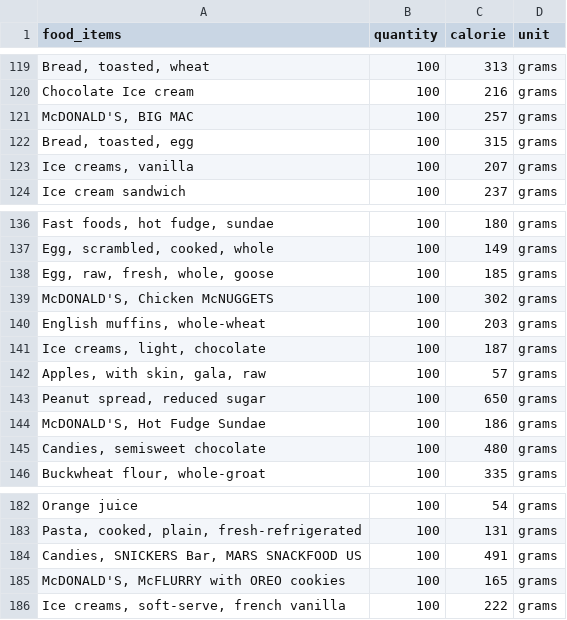
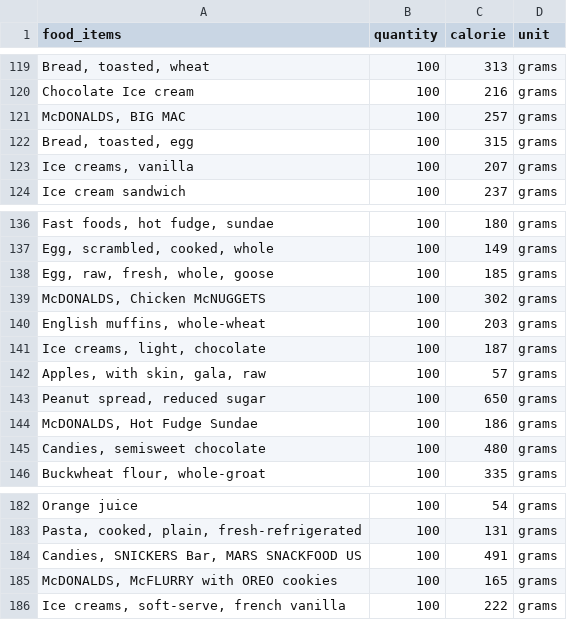
Before and after one commit to chhaviGupta986/Calorie-Tracker-Fitness-Website, a CSV file: datasets/food_data.csv, drawn as a sheet; only a part is shown, gaps mark what is left out; the diff covers the shown part only; the diff names each change by its address in the sheet, - before the commit and + after, or states it on an @@ line.

```diff
--- a/datasets/food_data.csv
+++ b/datasets/food_data.csv
-A121 (food_items): McDONALD'S, BIG MAC
+A121 (food_items): McDONALDS, BIG MAC
-A139 (food_items): McDONALD'S, Chicken McNUGGETS
+A139 (food_items): McDONALDS, Chicken McNUGGETS
-A144 (food_items): McDONALD'S, Hot Fudge Sundae
+A144 (food_items): McDONALDS, Hot Fudge Sundae
-A185 (food_items): McDONALD'S, McFLURRY with OREO cookies
+A185 (food_items): McDONALDS, McFLURRY with OREO cookies
```
Also changed, not shown: 10 edited cells elsewhere in this file, 11 other files.
